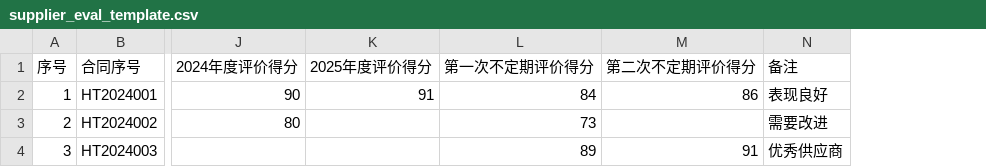
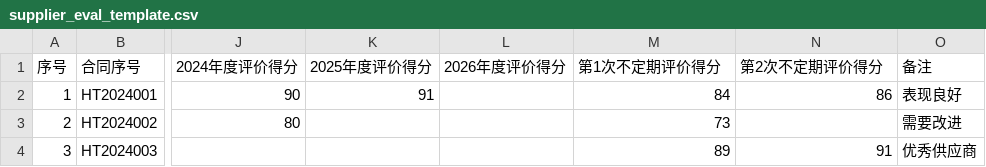
Before and after one commit to huangfeng15/taizhang, a CSV file: data/supplier_eval_template.csv, drawn as a sheet; only a part is shown, gaps mark what is left out; addresses are those after the commit; the diff names each change by its address in the sheet, - before the commit and + after, or states it on an @@ line.

```diff
--- a/data/supplier_eval_template.csv
+++ b/data/supplier_eval_template.csv
+column L (2026年度评价得分), empty
-M1: 第一次不定期评价得分
+M1: 第1次不定期评价得分
-N1: 第二次不定期评价得分
+N1: 第2次不定期评价得分
```
Also changed, not shown: 18 other files.
